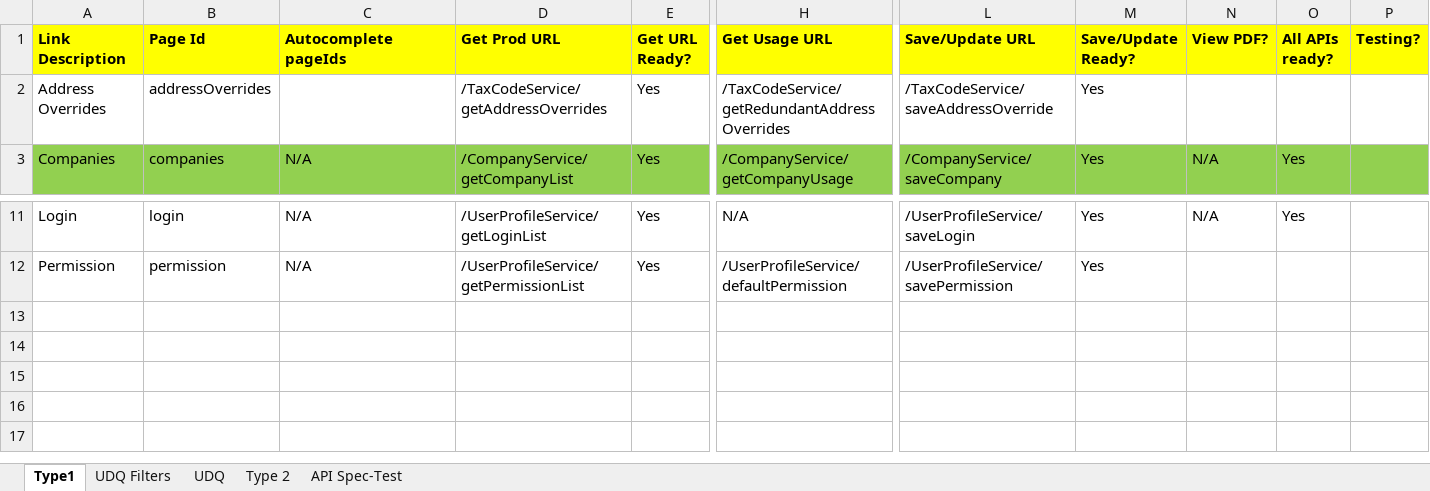
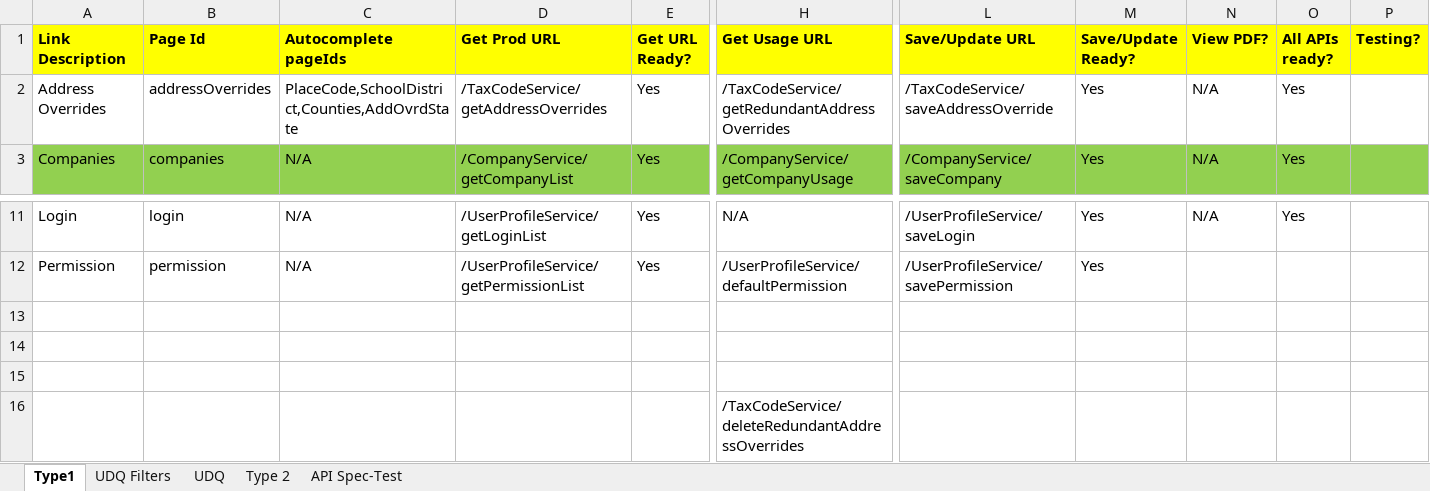
Before and after one commit to winitnaek/tf-new-arch-artifacts-TFPH215042021, an Excel workbook: TF_UI_APIs.xlsx, sheet Type1, drawn as a sheet; only a part is shown, gaps mark what is left out; values as stored, in another font and other column widths than the file's, no borders; table styles not drawn; rows hold the shown columns only; the diff names each change by its address in the sheet, - before the commit and + after, or states it on an @@ line.

Commit message:
Updated address override APIs

```diff
--- a/TF_UI_APIs.xlsx (sheet Type1)
+++ b/TF_UI_APIs.xlsx (sheet Type1)
-C2 (Autocomplete pageIds): (empty)
+C2 (Autocomplete pageIds): PlaceCode,SchoolDistrict,Counties,AddOvrdState
-N2 (View PDF?): (empty)
+N2 (View PDF?): N/A
-O2 (All APIs ready?): (empty)
+O2 (All APIs ready?): Yes
+row 13: (empty)
+row 14: (empty)
+row 15: (empty)
+row 16:  |  |  |  |  | /TaxCodeService/deleteRedundantAddressOverrides
```
